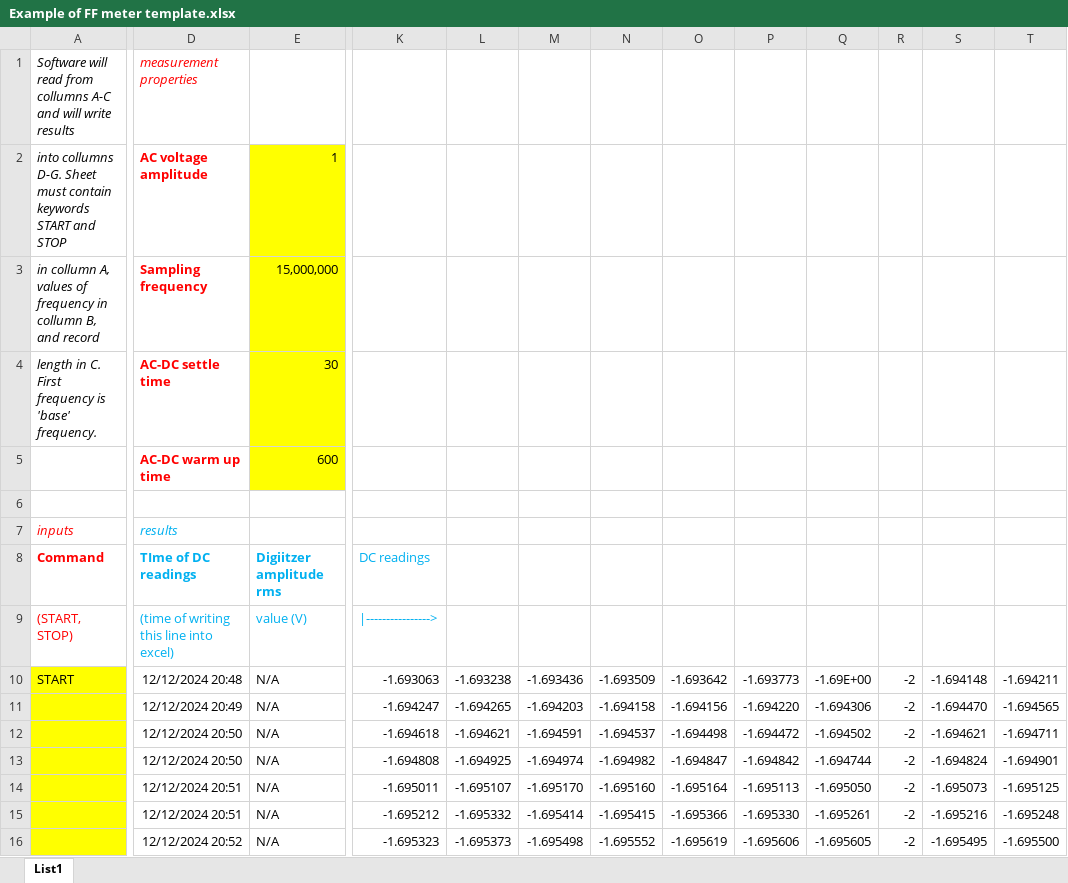
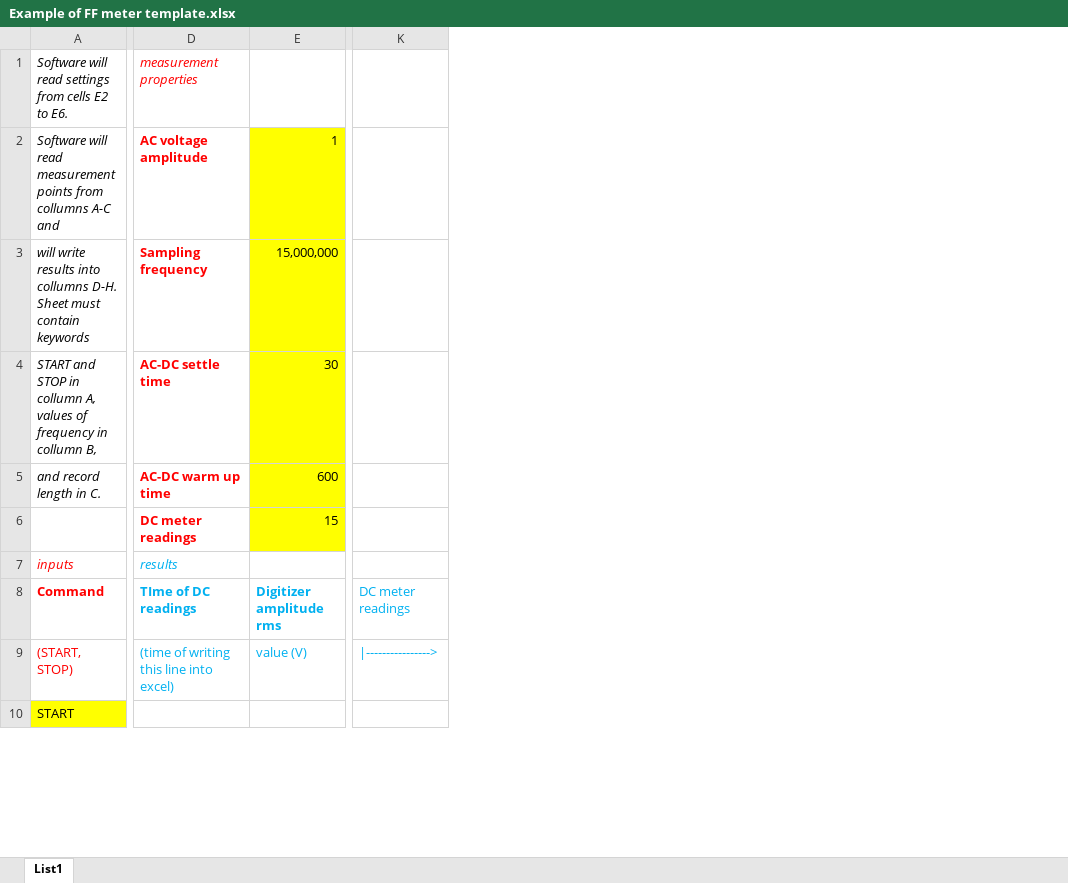
Before and after one commit to KaeroDot/WACsw, an Excel workbook: control_software/Filter function meter/Template/Example of FF meter template.xlsx, sheet List1, drawn as a sheet; only a part is shown, gaps mark what is left out; values as stored, in another font and other column widths than the file's, no borders; charts and pictures not drawn; removed rows and columns are numbered as before the commit, all else as after; rows hold the shown columns only; the diff covers the shown part only; the diff names each change by its address in the sheet, - before the commit and + after, or states it on an @@ line.

Commit message:
chng: FFmeter: DC meater readings parameter now in XCL template

```diff
--- a/control_software/Filter function meter/Template/Example of FF meter template.xlsx (sheet List1)
+++ b/control_software/Filter function meter/Template/Example of FF meter template.xlsx (sheet List1)
-column K, rows 8-10: DC readings | |----------------> | -1.693063
-column L, row 10: -1.693238
-column M, row 10: -1.693436
-column N, row 10: -1.693509
-column O, row 10: -1.693642
-column P, row 10: -1.693773
-column Q, row 10: -1.69E+00
-column R, row 10: -2
-column S, row 10: -1.694148
-column T, row 10: -1.694211
+column K, rows 8-9: DC meter readings | |---------------->
-A1: …will read from collumns A-C and will write results
+A1: …will read settings from cells E2 to E6.
-A2: into collumns D-G. Sheet must contain keywords START and STOP
+A2: Software will read measurement points from collumns A-C and
-A3: in collumn A, values of frequency in collumn B, and record
+A3: will write results into collumns D-H. Sheet must contain keywords
-A4: length in C. First frequency is 'base' frequency.
+A4: START and STOP in collumn A, values of frequency in collumn B,
-A5: (empty)
+A5: and record length in C.
-row 6: (empty)
+row 6:  | DC meter readings | 15
-E6 fill: none
+E6 fill: #FFFF00
-E8: Digiitzer amplitude rms
+E8: Digitizer amplitude rms
-D10: 12/12/2024 20:48
+D10: (empty)
-E10: N/A
+E10: (empty)
-row 11:  | 12/12/2024 20:49 | N/A | -1.694247 | -1.694265 | -1.694203 | -1.694158 | -1.694156 | -1.694220 | -1.694306 | -2 | -1.694470 | -1.694565
-row 12:  | 12/12/2024 20:50 | N/A | -1.694618 | -1.694621 | -1.694591 | -1.694537 | -1.694498 | -1.694472 | -1.694502 | -2 | -1.694621 | -1.694711
-row 13:  | 12/12/2024 20:50 | N/A | -1.694808 | -1.694925 | -1.694974 | -1.694982 | -1.694847 | -1.694842 | -1.694744 | -2 | -1.694824 | -1.694901
-row 14:  | 12/12/2024 20:51 | N/A | -1.695011 | -1.695107 | -1.695170 | -1.695160 | -1.695164 | -1.695113 | -1.695050 | -2 | -1.695073 | -1.695125
-row 15:  | 12/12/2024 20:51 | N/A | -1.695212 | -1.695332 | -1.695414 | -1.695415 | -1.695366 | -1.695330 | -1.695261 | -2 | -1.695216 | -1.695248
-row 16:  | 12/12/2024 20:52 | N/A | -1.695323 | -1.695373 | -1.695498 | -1.695552 | -1.695619 | -1.695606 | -1.695605 | -2 | -1.695495 | -1.695500
```
Also changed, not shown: 6 added rows and 5 edited cells elsewhere in this sheet, 21 other files.
